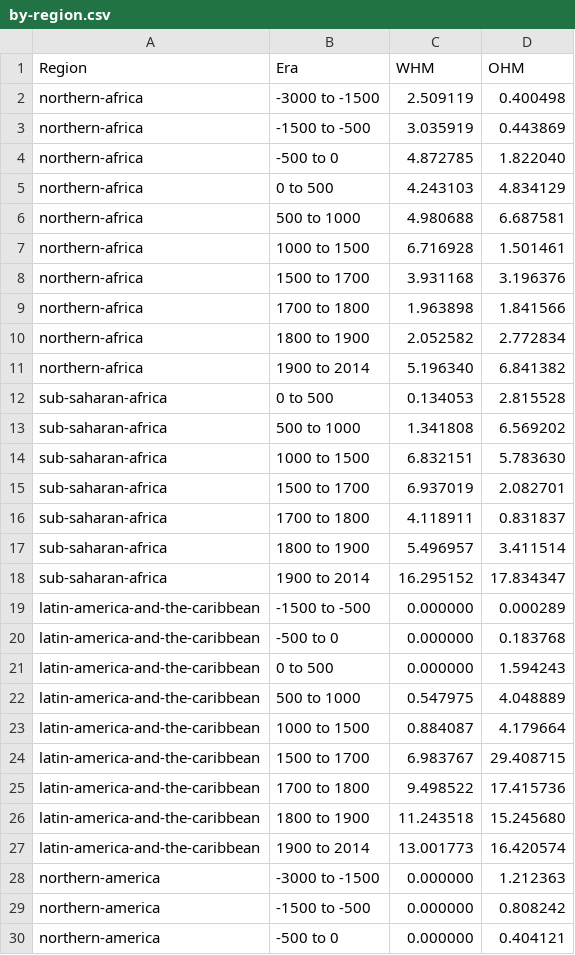
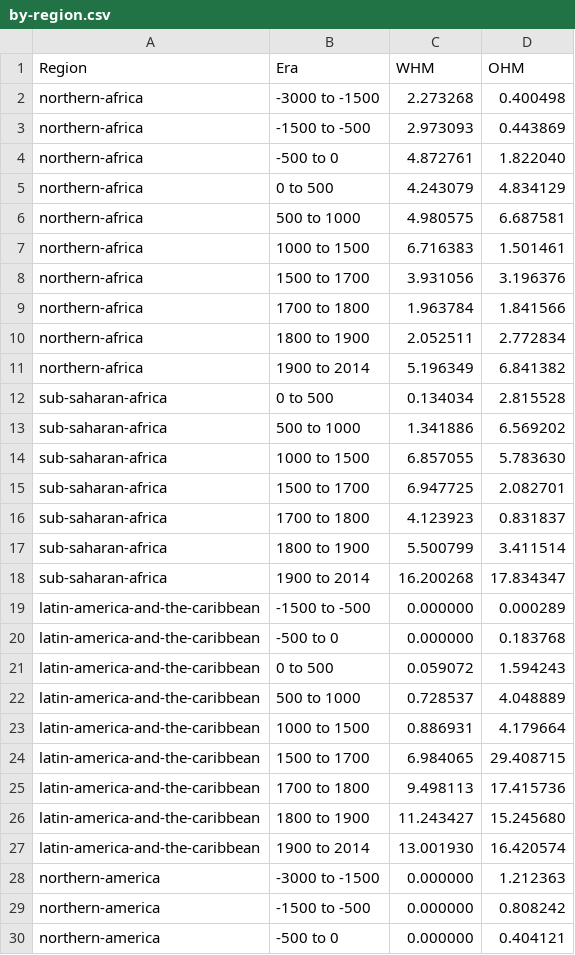
Before and after one commit to danvk/ohm, a CSV file: whm/gap/by-region.csv, drawn as a sheet; only a part is shown; the diff covers the shown part only.

```diff
--- a/whm/gap/by-region.csv
+++ b/whm/gap/by-region.csv
@@ -1,28 +1,28 @@
 Region,Era,WHM,OHM
-northern-africa,-3000 to -1500,2.509119,0.400498
-northern-africa,-1500 to -500,3.035919,0.443869
-northern-africa,-500 to 0,4.872785,1.822040
-northern-africa,0 to 500,4.243103,4.834129
-northern-africa,500 to 1000,4.980688,6.687581
-northern-africa,1000 to 1500,6.716928,1.501461
-northern-africa,1500 to 1700,3.931168,3.196376
-northern-africa,1700 to 1800,1.963898,1.841566
-northern-africa,1800 to 1900,2.052582,2.772834
-northern-africa,1900 to 2014,5.196340,6.841382
-sub-saharan-africa,0 to 500,0.134053,2.815528
-sub-saharan-africa,500 to 1000,1.341808,6.569202
-sub-saharan-africa,1000 to 1500,6.832151,5.783630
-sub-saharan-africa,1500 to 1700,6.937019,2.082701
-sub-saharan-africa,1700 to 1800,4.118911,0.831837
-sub-saharan-africa,1800 to 1900,5.496957,3.411514
-sub-saharan-africa,1900 to 2014,16.295152,17.834347
+northern-africa,-3000 to -1500,2.273268,0.400498
+northern-africa,-1500 to -500,2.973093,0.443869
+northern-africa,-500 to 0,4.872761,1.822040
+northern-africa,0 to 500,4.243079,4.834129
+northern-africa,500 to 1000,4.980575,6.687581
+northern-africa,1000 to 1500,6.716383,1.501461
+northern-africa,1500 to 1700,3.931056,3.196376
+northern-africa,1700 to 1800,1.963784,1.841566
+northern-africa,1800 to 1900,2.052511,2.772834
+northern-africa,1900 to 2014,5.196349,6.841382
+sub-saharan-africa,0 to 500,0.134034,2.815528
+sub-saharan-africa,500 to 1000,1.341886,6.569202
+sub-saharan-africa,1000 to 1500,6.857055,5.783630
+sub-saharan-africa,1500 to 1700,6.947725,2.082701
+sub-saharan-africa,1700 to 1800,4.123923,0.831837
+sub-saharan-africa,1800 to 1900,5.500799,3.411514
+sub-saharan-africa,1900 to 2014,16.200268,17.834347
 latin-america-and-the-caribbean,-1500 to -500,0.000000,0.000289
 latin-america-and-the-caribbean,-500 to 0,0.000000,0.183768
-latin-america-and-the-caribbean,0 to 500,0.000000,1.594243
-latin-america-and-the-caribbean,500 to 1000,0.547975,4.048889
-latin-america-and-the-caribbean,1000 to 1500,0.884087,4.179664
-latin-america-and-the-caribbean,1500 to 1700,6.983767,29.408715
-latin-america-and-the-caribbean,1700 to 1800,9.498522,17.415736
-latin-america-and-the-caribbean,1800 to 1900,11.243518,15.245680
-latin-america-and-the-caribbean,1900 to 2014,13.001773,16.420574
+latin-america-and-the-caribbean,0 to 500,0.059072,1.594243
+latin-america-and-the-caribbean,500 to 1000,0.728537,4.048889
+latin-america-and-the-caribbean,1000 to 1500,0.886931,4.179664
+latin-america-and-the-caribbean,1500 to 1700,6.984065,29.408715
+latin-america-and-the-caribbean,1700 to 1800,9.498113,17.415736
+latin-america-and-the-caribbean,1800 to 1900,11.243427,15.245680
+latin-america-and-the-caribbean,1900 to 2014,13.001930,16.420574
 northern-america,-3000 to -1500,0.000000,1.212363
```
Also changed, not shown: 93 edited cells elsewhere in this file, 7 other files.
